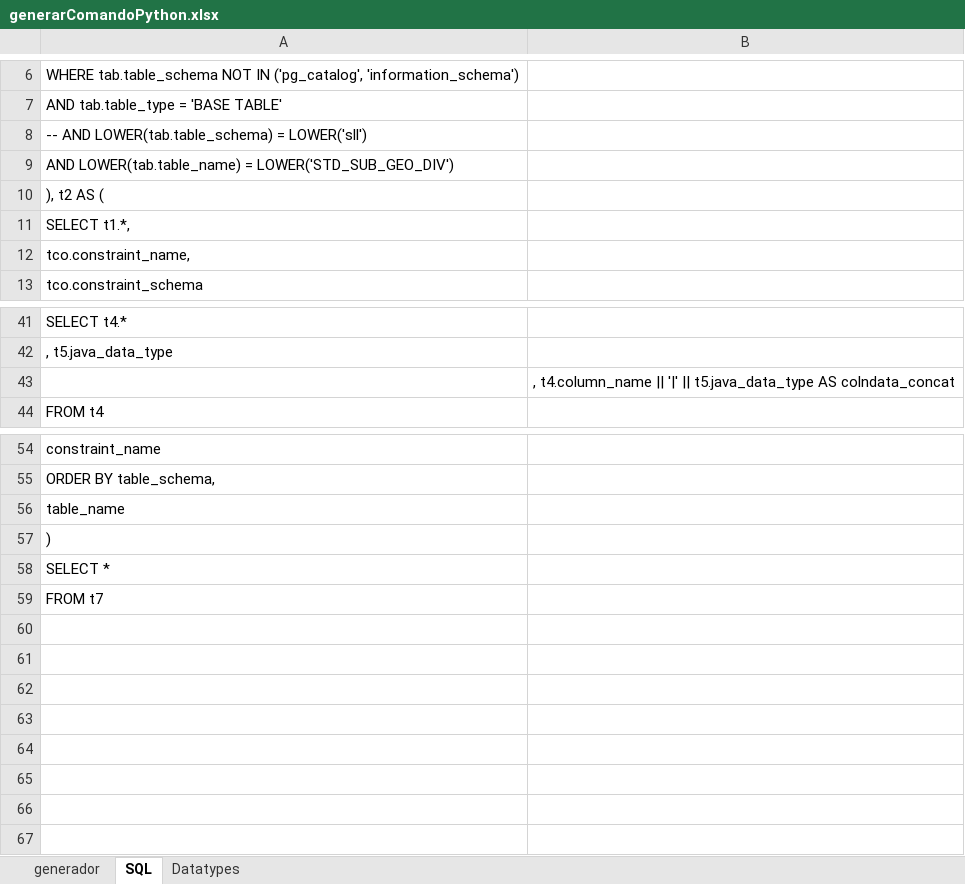
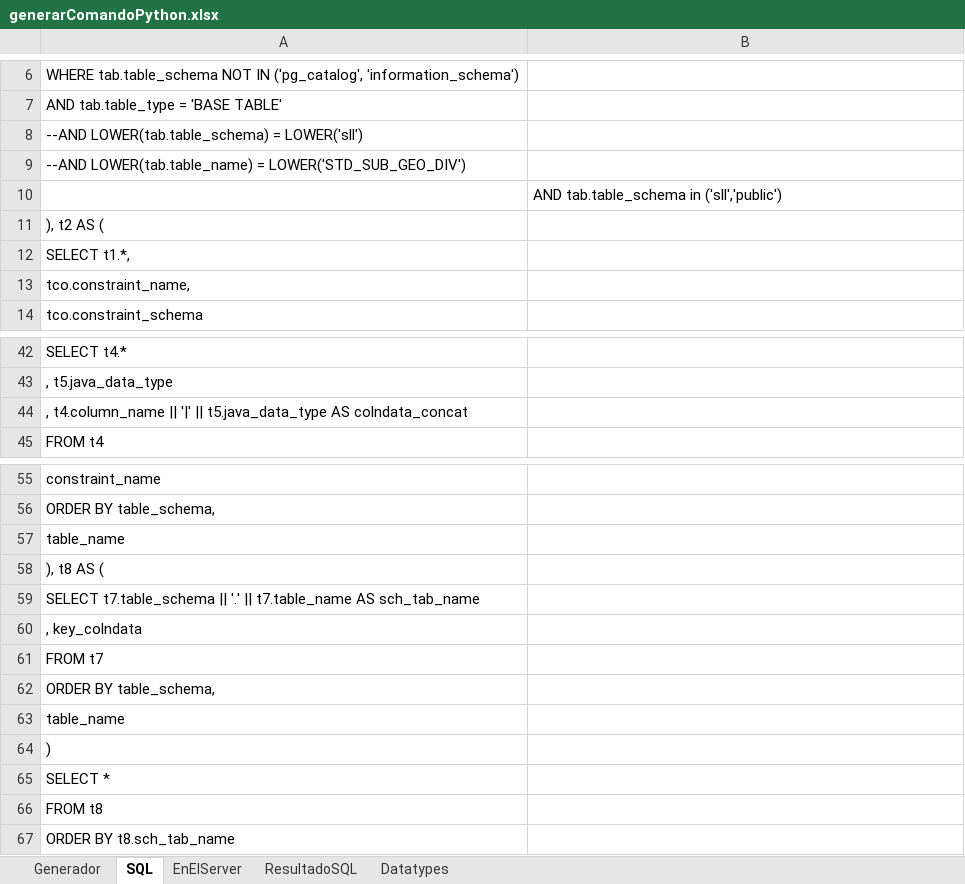
Before and after one commit to nzambrano/SLL_CLOUD, an Excel workbook: generarentidades/generarComandoPython.xlsx, sheet SQL, drawn as a sheet; only a part is shown, gaps mark what is left out; values as stored, in another font and other column widths than the file's, no borders; removed rows and columns are numbered as before the commit, all else as after; the diff names each change by its address in the sheet, - before the commit and + after, or states it on an @@ line.

```diff
--- a/generarentidades/generarComandoPython.xlsx (sheet SQL)
+++ b/generarentidades/generarComandoPython.xlsx (sheet SQL)
-sheet tab: generador
+sheet tab: Generador
+sheet tab: EnElServer
+sheet tab: ResultadoSQL
-A8: -- AND LOWER(tab.table_schema) = LOWER('sll')
+A8: --AND LOWER(tab.table_schema) = LOWER('sll')
-A9: AND LOWER(tab.table_name) =…
+A9: --AND LOWER(tab.table_name) =…
+row 10:  | AND tab.table_schema in ('sll','public')
-row 43:  | , t4.column_name || '|' || t5.java_data_type AS colndata_concat
+row 44: , t4.column_name || '|' || t5.java_data_type AS colndata_concat
+row 58: ), t8 AS (
+row 59: SELECT t7.table_schema || '.' || t7.table_name AS sch_tab_name
+row 60: , key_colndata
+row 61: FROM t7
+row 62: ORDER BY table_schema,
+row 63: table_name
-A66: FROM t7
+A66: FROM t8
+row 67: ORDER BY t8.sch_tab_name
```
Also changed, not shown: sheet Generador, formulas that keep their value, 1 other file.
